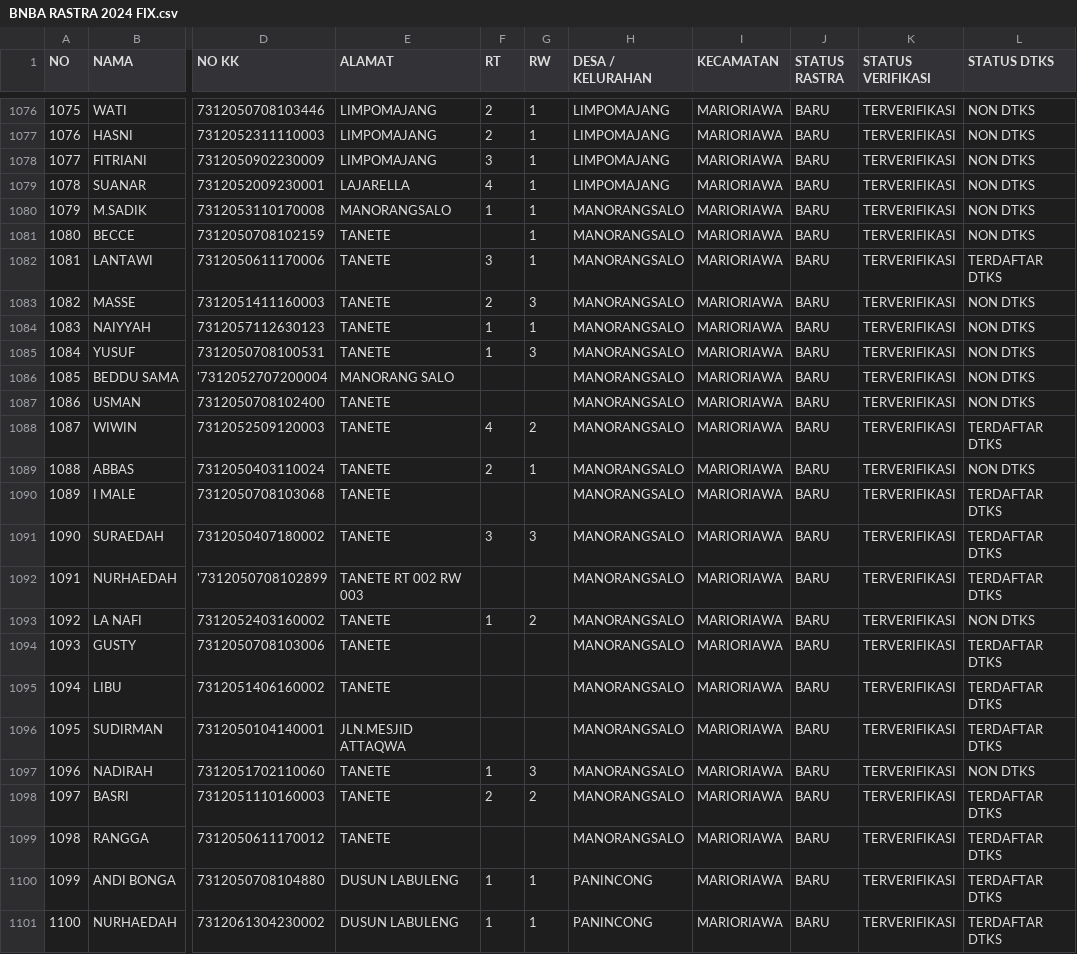
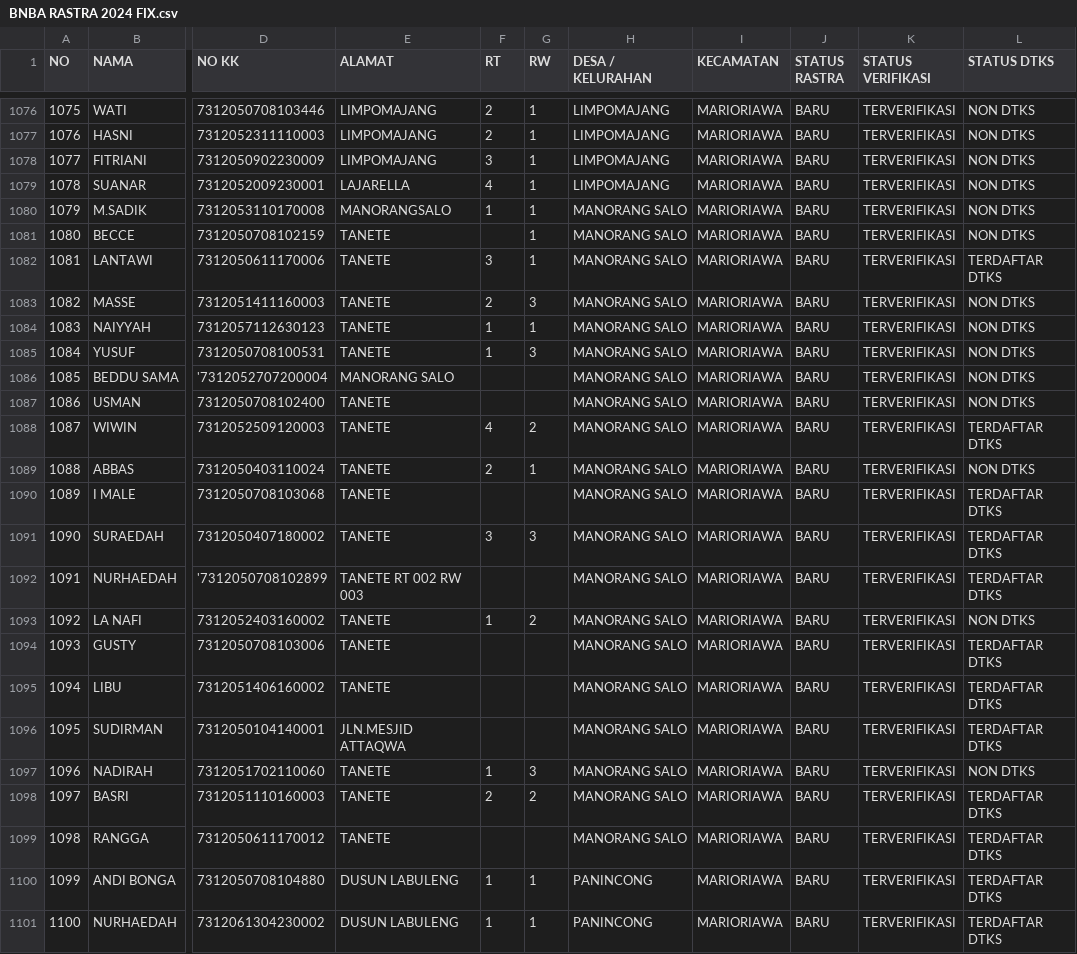
Before and after one commit to hanzo-alpha/simdata-sosial, a CSV file: template/RASTRA/BNBA RASTRA 2024 FIX.csv, drawn as a sheet; only a part is shown, gaps mark what is left out; the diff names each change by its address in the sheet, - before the commit and + after, or states it on an @@ line.

```diff
--- a/template/RASTRA/BNBA RASTRA 2024 FIX.csv
+++ b/template/RASTRA/BNBA RASTRA 2024 FIX.csv
-H1080:H1099 (DESA / KELURAHAN): MANORANGSALO
+H1080:H1099 (DESA / KELURAHAN): MANORANG SALO
```
Also changed, not shown: 15 other files.
